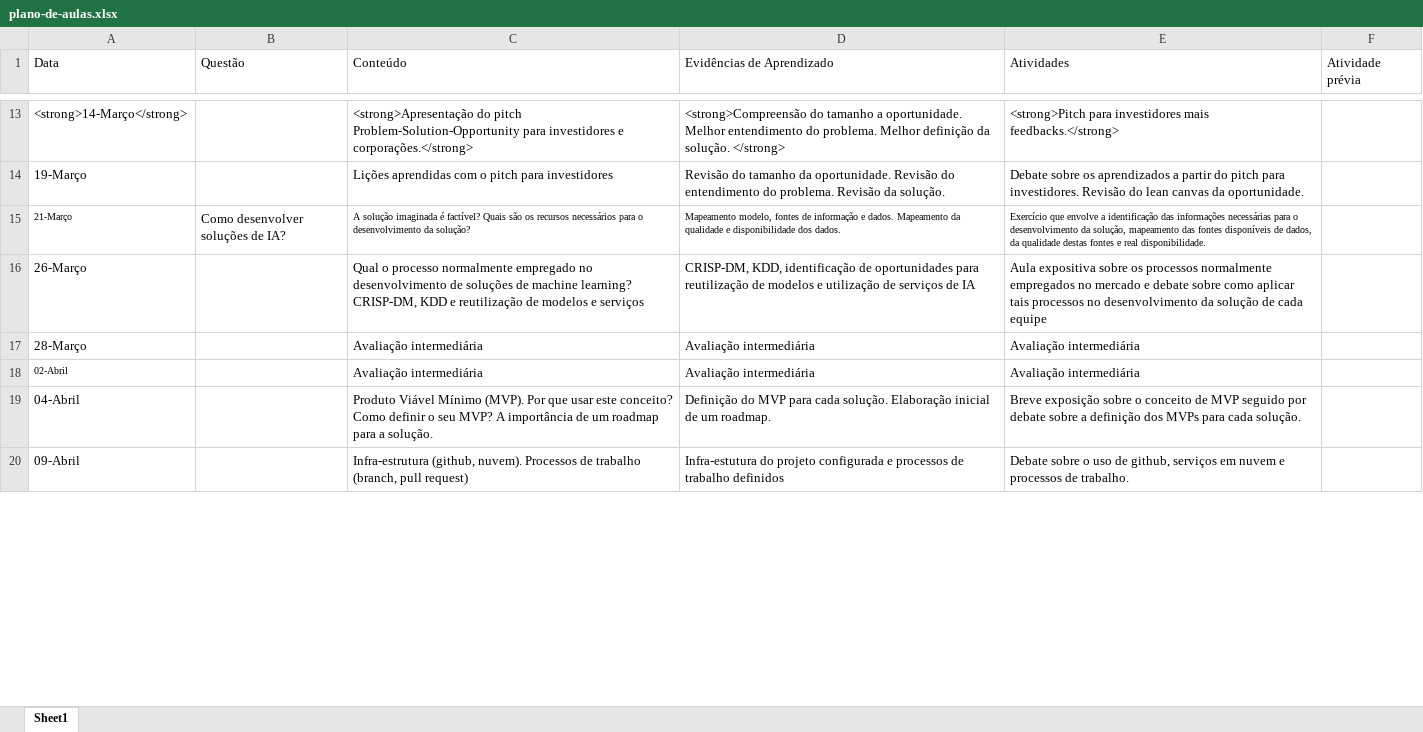
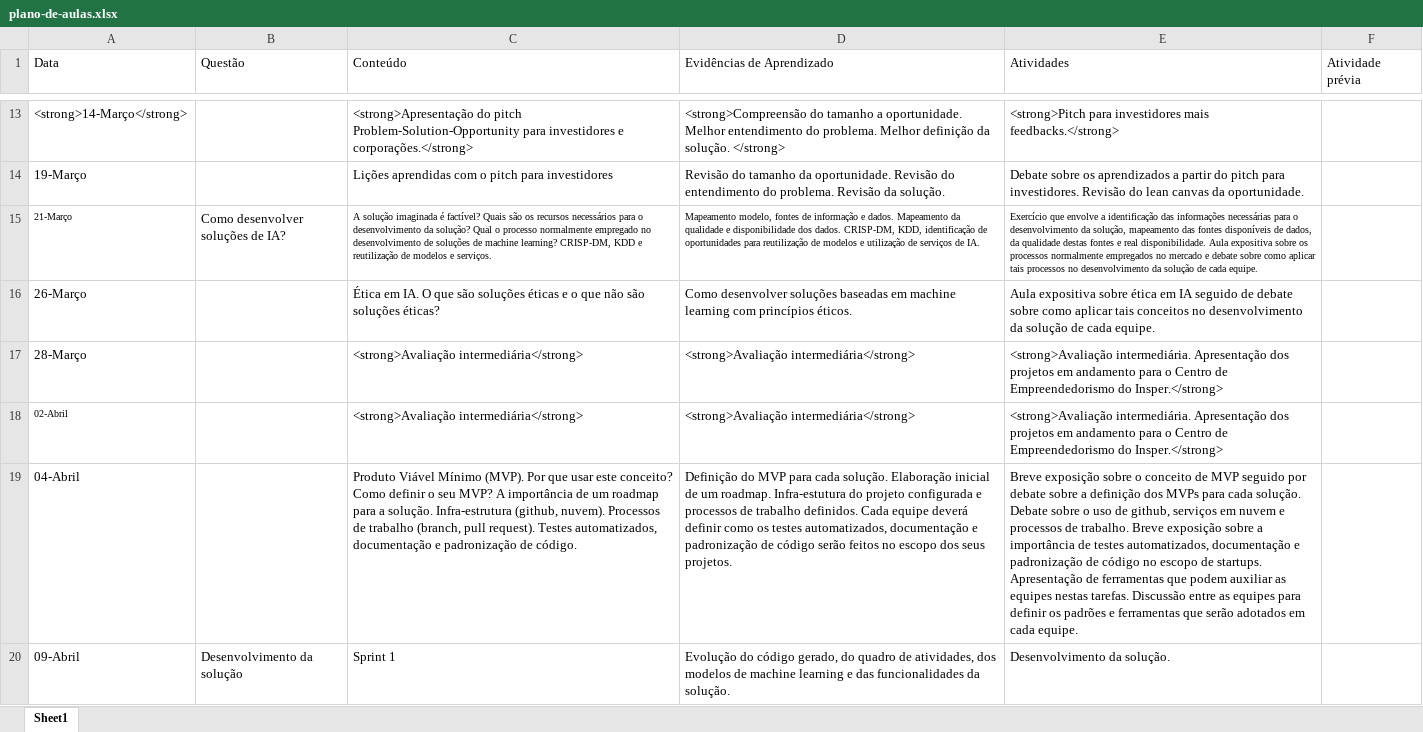
Before and after one commit to Insper/ai_startup, an Excel workbook: plano-de-aulas.xlsx, sheet Sheet1, drawn as a sheet; only a part is shown, gaps mark what is left out; values as stored, in another font and other column widths than the file's, no borders; the diff covers the shown part only; the diff names each change by its address in the sheet, - before the commit and + after, or states it on an @@ line.

Commit message:
atualizacao plano de aula e referencias

```diff
--- a/plano-de-aulas.xlsx (sheet Sheet1)
+++ b/plano-de-aulas.xlsx (sheet Sheet1)
-C15 (Conteúdo): …da solução?
+C15 (Conteúdo): …da solução? Qual o processo normalmente empregado no desenvolvimento de soluções de machine learning? CRISP-DM, KDD e reutilização de modelos e serviços.
-D15 (Evidências de Aprendizado): …dos dados.
+D15 (Evidências de Aprendizado): …dos dados. CRISP-DM, KDD, identificação de oportunidades para reutilização de modelos e utilização de serviços de IA.
-E15 (Atividades): …real disponibilidade.
+E15 (Atividades): …real disponibilidade. Aula expositiva sobre os processos normalmente empregados no mercado e debate sobre como aplicar tais processos no desenvolvimento da solução de cada equipe.
-C16 (Conteúdo): Qual o processo normalmente empregado no desenvolvimento de soluções de machine learning? CRISP-DM, KDD e reutilização de modelos e serviços
+C16 (Conteúdo): Ética em IA. O que são soluções éticas e o que não são soluções éticas?
-D16 (Evidências de Aprendizado): CRISP-DM, KDD, identificação de oportunidades para reutilização de modelos e utilização de serviços de IA
+D16 (Evidências de Aprendizado): Como desenvolver soluções baseadas em machine learning com princípios éticos.
-E16 (Atividades): …expositiva sobre os processos normalmente empregados no mercado e debate sobre como aplicar tais processos no desenvolvimento da solução de cada equipe
+E16 (Atividades): …expositiva sobre ética em IA seguido de debate sobre como aplicar tais conceitos no desenvolvimento da solução de cada equipe.
-C17:C18 (Conteúdo): Avaliação intermediária
+C17:C18 (Conteúdo): <strong>Avaliação intermediária</strong>
-D17:D18 (Evidências de Aprendizado): Avaliação intermediária
+D17:D18 (Evidências de Aprendizado): <strong>Avaliação intermediária</strong>
-E17:E18 (Atividades): Avaliação intermediária
+E17:E18 (Atividades): <strong>Avaliação intermediária. Apresentação dos projetos em andamento para o Centro de Empreendedorismo do Insper.</strong>
-C19 (Conteúdo): …a solução.
+C19 (Conteúdo): …a solução. Infra-estrutura (github, nuvem). Processos de trabalho (branch, pull request). Testes automatizados, documentação e padronização de código.
-D19 (Evidências de Aprendizado): …um roadmap.
+D19 (Evidências de Aprendizado): …um roadmap. Infra-estutura do projeto configurada e processos de trabalho definidos. Cada equipe deverá definir como os testes automatizados, documentação e padronização de código serão feitos no escopo dos seus projetos.
-E19 (Atividades): …cada solução.
+E19 (Atividades): …cada solução. Debate sobre o uso de github, serviços em nuvem e processos de trabalho. Breve exposição sobre a importância de testes automatizados, documentação e padronização de código no escopo de startups. Apresentação de ferramentas que podem auxiliar as equipes nestas tarefas. Discussão entre as equipes para definir os padrões e ferramentas que serão adotados em cada equipe.
-B20 (Questão): (empty)
+B20 (Questão): Desenvolvimento da solução
-C20 (Conteúdo): Infra-estrutura (github, nuvem). Processos de trabalho (branch, pull request)
+C20 (Conteúdo): Sprint 1
-D20 (Evidências de Aprendizado): Infra-estutura do projeto configurada e processos de trabalho definidos
+D20 (Evidências de Aprendizado): Evolução do código gerado, do quadro de atividades, dos modelos de machine learning e das funcionalidades da solução.
-E20 (Atividades): Debate sobre o uso de github, serviços em nuvem e processos de trabalho.
+E20 (Atividades): Desenvolvimento da solução.
```
Also changed, not shown: 29 edited cells and cell formats elsewhere in this sheet, 8 other files.
